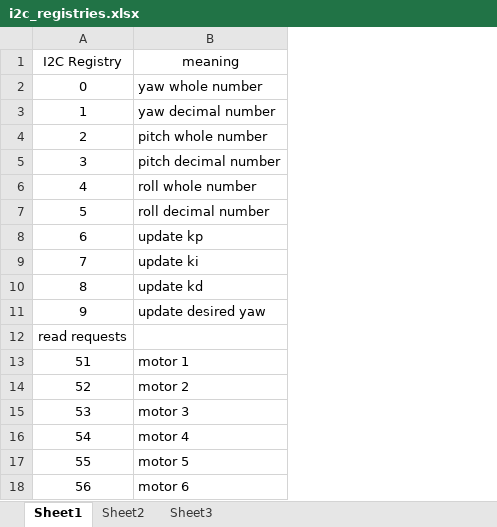
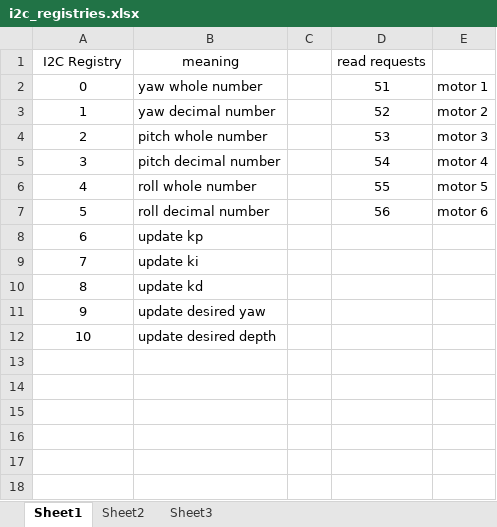
Before and after one commit to Ximidar/Scarborough_ROS, an Excel workbook: PID_Controller/i2c_registries.xlsx, sheet Sheet1, drawn as a sheet; values as stored, in another font and other column widths than the file's, no borders; removed rows and columns are numbered as before the commit, all else as after; the diff names each change by its address in the sheet, - before the commit and + after, or states it on an @@ line.

```diff
--- a/PID_Controller/i2c_registries.xlsx (sheet Sheet1)
+++ b/PID_Controller/i2c_registries.xlsx (sheet Sheet1)
+column C, empty
+column D (read requests), rows 2-7: 51 | 52 | 53 | 54 | 55 | 56
+column E, rows 2-7: motor 1 | motor 2 | motor 3 | motor 4 | motor 5 | motor 6
-row 12: read requests
-row 13: 51 | motor 1
-row 14: 52 | motor 2
-row 15: 53 | motor 3
-row 16: 54 | motor 4
-row 17: 55 | motor 5
-row 18: 56 | motor 6
+row 12: 10 | update desired depth
```
Also changed, not shown: 56 other files.
